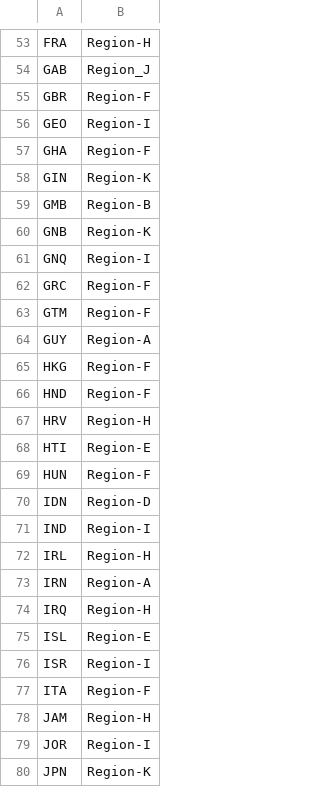
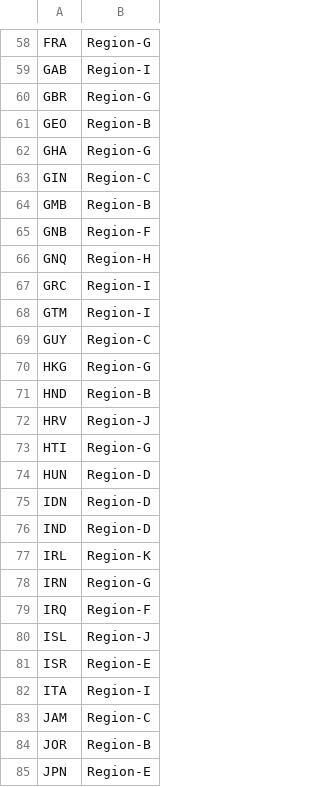
Before and after one commit to rffscghg/MimiRFFSPs.jl, a CSV file: data/keys/MimiRFFSPs_dummyInputOutput.csv, drawn as a sheet; only a part is shown, gaps mark what is left out; addresses are those after the commit; the diff covers the shown part only; the diff names each change by its address in the sheet, - before the commit and + after, or states it on an @@ line.

```diff
--- a/data/keys/MimiRFFSPs_dummyInputOutput.csv
+++ b/data/keys/MimiRFFSPs_dummyInputOutput.csv
-B58: Region-H
+B58: Region-G
-B59: Region_J
+B59: Region-I
-B60: Region-F
+B60: Region-G
-B61: Region-I
+B61: Region-B
-B62: Region-F
+B62: Region-G
-B63: Region-K
+B63: Region-C
-B65: Region-K
+B65: Region-F
-B66: Region-I
+B66: Region-H
-B67:B68: Region-F
+B67:B68: Region-I
-B69: Region-A
+B69: Region-C
-B70: Region-F
+B70: Region-G
-B71: Region-F
+B71: Region-B
-B72: Region-H
+B72: Region-J
-B73: Region-E
+B73: Region-G
-B74: Region-F
+B74: Region-D
-B76: Region-I
+B76: Region-D
-B77: Region-H
+B77: Region-K
-B78: Region-A
+B78: Region-G
-B79: Region-H
+B79: Region-F
-B80: Region-E
+B80: Region-J
-B81: Region-I
+B81: Region-E
-B82: Region-F
+B82: Region-I
-B83: Region-H
+B83: Region-C
-B84: Region-I
+B84: Region-B
-B85: Region-K
+B85: Region-E
```
Also changed, not shown: 13 added rows and 129 edited cells elsewhere in this file, data/keys/MimiRFFSPs_ISO3.csv, 5 other files.
